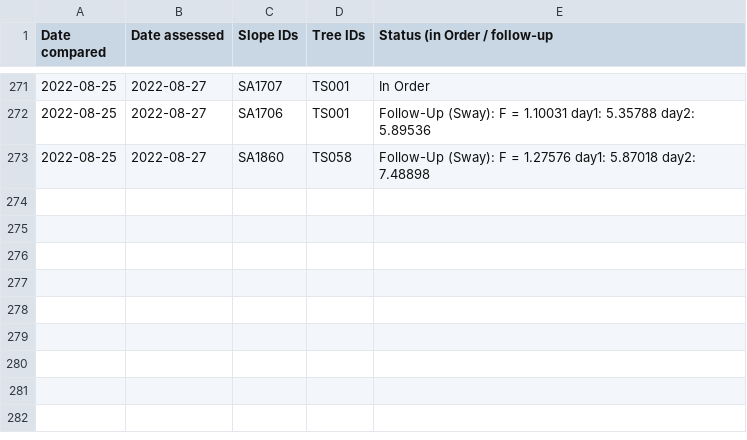
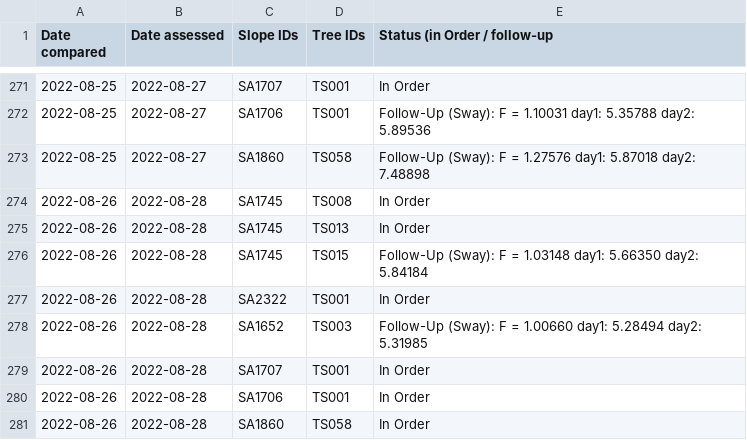
Before and after one commit to treestuff/DataFiles, a CSV file: CumulativeDailyWarning.csv, drawn as a sheet; only a part is shown, gaps mark what is left out.

```diff
--- a/CumulativeDailyWarning.csv
+++ b/CumulativeDailyWarning.csv
@@ -273 +273,9 @@ Date compared,Date assessed,Slope IDs,Tree IDs,Status (in Order / follow-up
 2022-08-25,2022-08-27,SA1860,TS058,Follow-Up (Sway): F = 1.27576 day1: 5.87018 day2: 7.48898
+2022-08-26,2022-08-28,SA1745,TS008,In Order
+2022-08-26,2022-08-28,SA1745,TS013,In Order
+2022-08-26,2022-08-28,SA1745,TS015,Follow-Up (Sway): F = 1.03148 day1: 5.66350 day2: 5.84184
+2022-08-26,2022-08-28,SA2322,TS001,In Order
+2022-08-26,2022-08-28,SA1652,TS003,Follow-Up (Sway): F = 1.00660 day1: 5.28494 day2: 5.31985
+2022-08-26,2022-08-28,SA1707,TS001,In Order
+2022-08-26,2022-08-28,SA1706,TS001,In Order
+2022-08-26,2022-08-28,SA1860,TS058,In Order
```
Also changed, not shown: DataCumulatedFlex2.csv, pivotFlexBarrier.csv, 1 other file.
